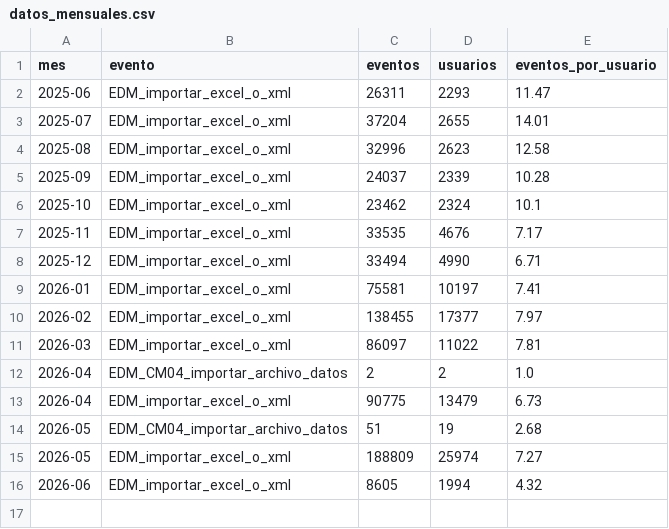
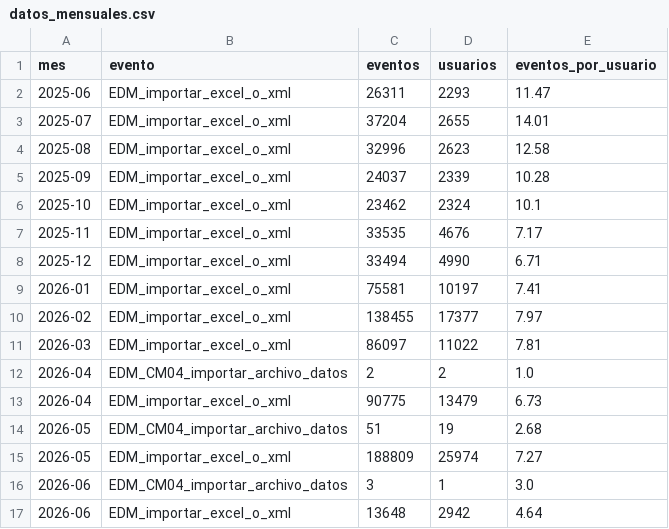
Before and after one commit to framirez-comarb/cfer-importar-analisis, a CSV file: output/datos_mensuales.csv, drawn as a sheet.

```diff
--- a/output/datos_mensuales.csv
+++ b/output/datos_mensuales.csv
@@ -15,2 +15,3 @@
 2026-05,EDM_importar_excel_o_xml,188809,25974,7.27
-2026-06,EDM_importar_excel_o_xml,8605,1994,4.32
+2026-06,EDM_CM04_importar_archivo_datos,3,1,3.0
+2026-06,EDM_importar_excel_o_xml,13648,2942,4.64
```
Also changed, not shown: 4 other files.
